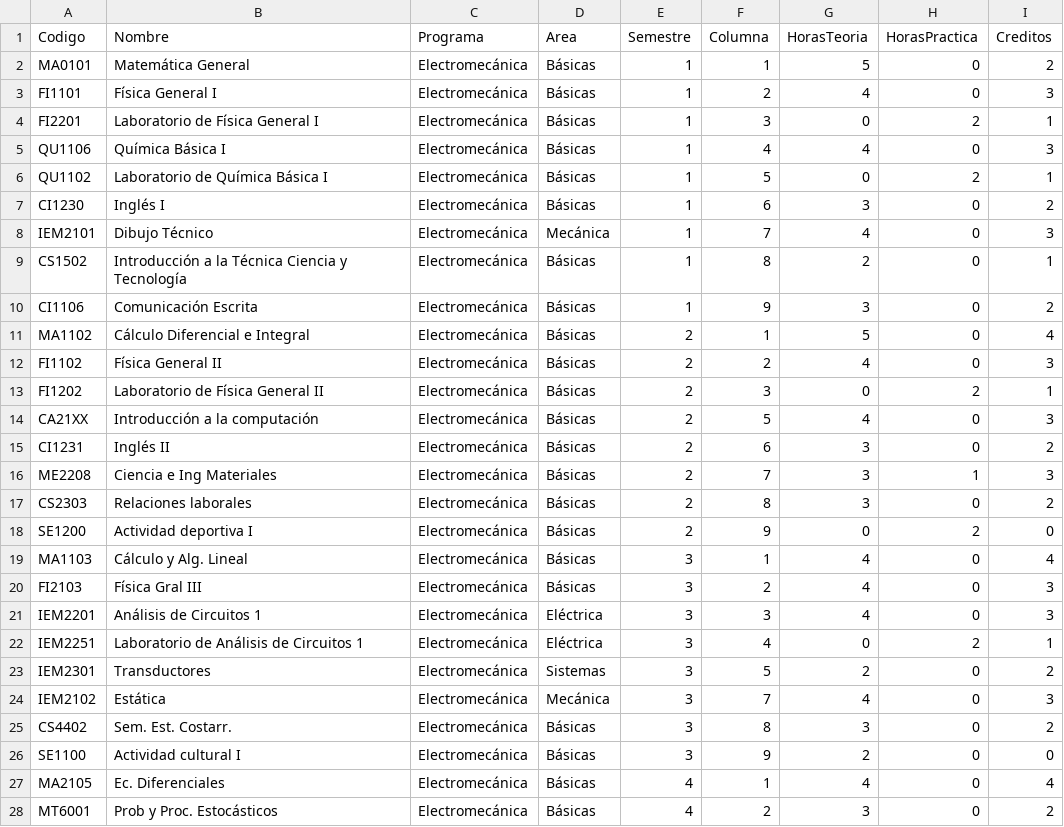
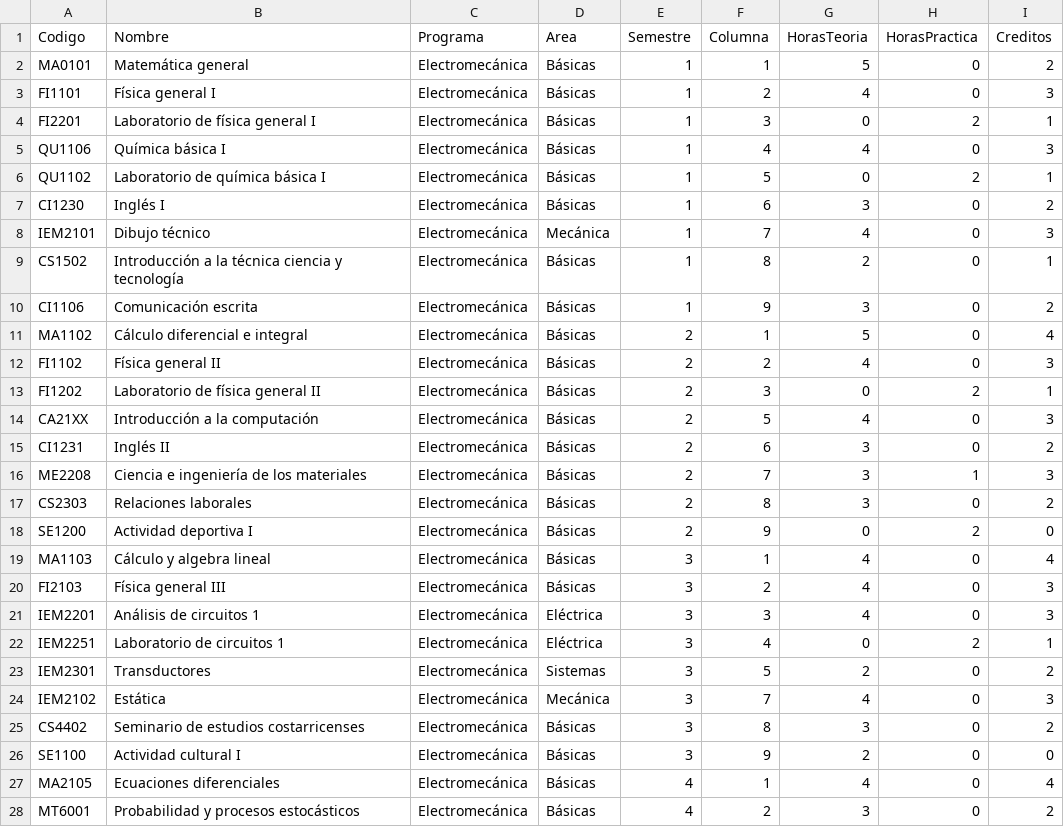
Before and after one commit to javilopsol/IEM_programas, a CSV file: electromecanica.csv, drawn as a sheet; only a part is shown; the diff covers the shown part only.

```diff
--- a/electromecanica.csv
+++ b/electromecanica.csv
@@ -1,28 +1,28 @@
 Codigo,Nombre,Programa,Area,Semestre,Columna,HorasTeoria,HorasPractica,Creditos
-MA0101,Matemática General,Electromecánica,Básicas,1,1,5,0,2
-FI1101,Física General I,Electromecánica,Básicas,1,2,4,0,3
-FI2201,Laboratorio de Física General I,Electromecánica,Básicas,1,3,0,2,1
-QU1106,Química Básica I,Electromecánica,Básicas,1,4,4,0,3
-QU1102,Laboratorio de Química Básica I,Electromecánica,Básicas,1,5,0,2,1
+MA0101,Matemática general,Electromecánica,Básicas,1,1,5,0,2
+FI1101,Física general I,Electromecánica,Básicas,1,2,4,0,3
+FI2201,Laboratorio de física general I,Electromecánica,Básicas,1,3,0,2,1
+QU1106,Química básica I,Electromecánica,Básicas,1,4,4,0,3
+QU1102,Laboratorio de química básica I,Electromecánica,Básicas,1,5,0,2,1
 CI1230,Inglés I,Electromecánica,Básicas,1,6,3,0,2
-IEM2101,Dibujo Técnico,Electromecánica,Mecánica,1,7,4,0,3
-CS1502,Introducción a la Técnica Ciencia y Tecnología,Electromecánica,Básicas,1,8,2,0,1
-CI1106,Comunicación Escrita,Electromecánica,Básicas,1,9,3,0,2
-MA1102,Cálculo Diferencial e Integral,Electromecánica,Básicas,2,1,5,0,4
-FI1102,Física General II,Electromecánica,Básicas,2,2,4,0,3
-FI1202,Laboratorio de Física General II,Electromecánica,Básicas,2,3,0,2,1
+IEM2101,Dibujo técnico,Electromecánica,Mecánica,1,7,4,0,3
+CS1502,Introducción a la técnica ciencia y tecnología,Electromecánica,Básicas,1,8,2,0,1
+CI1106,Comunicación escrita,Electromecánica,Básicas,1,9,3,0,2
+MA1102,Cálculo diferencial e integral,Electromecánica,Básicas,2,1,5,0,4
+FI1102,Física general II,Electromecánica,Básicas,2,2,4,0,3
+FI1202,Laboratorio de física general II,Electromecánica,Básicas,2,3,0,2,1
 CA21XX,Introducción a la computación,Electromecánica,Básicas,2,5,4,0,3
 CI1231,Inglés II,Electromecánica,Básicas,2,6,3,0,2
-ME2208,Ciencia e Ing Materiales,Electromecánica,Básicas,2,7,3,1,3
+ME2208,Ciencia e ingeniería de los materiales,Electromecánica,Básicas,2,7,3,1,3
 CS2303,Relaciones laborales,Electromecánica,Básicas,2,8,3,0,2
 SE1200,Actividad deportiva I,Electromecánica,Básicas,2,9,0,2,0
-MA1103,Cálculo y Alg. Lineal,Electromecánica,Básicas,3,1,4,0,4
-FI2103,Física Gral III,Electromecánica,Básicas,3,2,4,0,3
-IEM2201,Análisis de Circuitos 1,Electromecánica,Eléctrica,3,3,4,0,3
-IEM2251,Laboratorio de Análisis de Circuitos 1,Electromecánica,Eléctrica,3,4,0,2,1
+MA1103,Cálculo y algebra lineal,Electromecánica,Básicas,3,1,4,0,4
+FI2103,Física general III,Electromecánica,Básicas,3,2,4,0,3
+IEM2201,Análisis de circuitos 1,Electromecánica,Eléctrica,3,3,4,0,3
+IEM2251,Laboratorio de circuitos 1,Electromecánica,Eléctrica,3,4,0,2,1
 IEM2301,Transductores,Electromecánica,Sistemas,3,5,2,0,2
 IEM2102,Estática,Electromecánica,Mecánica,3,7,4,0,3
-CS4402,Sem. Est. Costarr.,Electromecánica,Básicas,3,8,3,0,2
+CS4402,Seminario de estudios costarricenses,Electromecánica,Básicas,3,8,3,0,2
 SE1100,Actividad cultural I,Electromecánica,Básicas,3,9,2,0,0
-MA2105,Ec. Diferenciales,Electromecánica,Básicas,4,1,4,0,4
-MT6001,Prob y Proc. Estocásticos,Electromecánica,Básicas,4,2,3,0,2
+MA2105,Ecuaciones diferenciales,Electromecánica,Básicas,4,1,4,0,4
+MT6001,Probabilidad y procesos estocásticos,Electromecánica,Básicas,4,2,3,0,2
```
Also changed, not shown: 38 edited cells elsewhere in this file, aeronauticaV1.csv, aeronauticaV2.csv, 15 other files.
